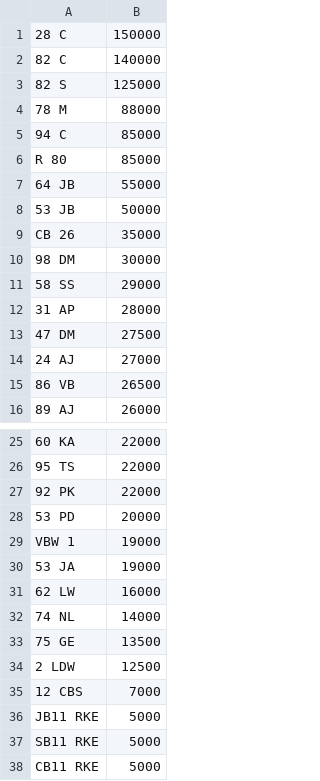
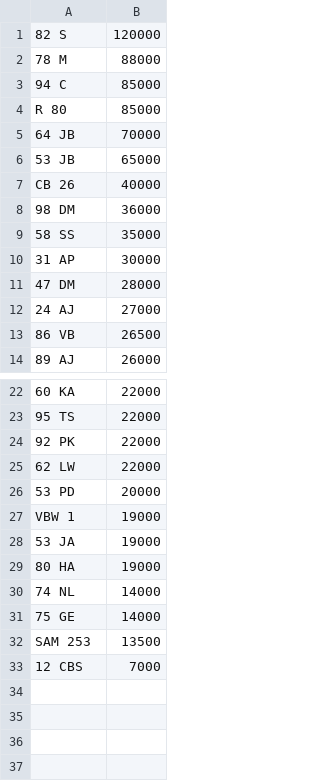
Before and after one commit to martinsumner/simplyreg, a CSV file: csv/CHARLESBURKE_NOVAT_0.csv, drawn as a sheet; only a part is shown, gaps mark what is left out; the diff covers the shown part only.

Commit message:
Update CHARLESBURKE_NOVAT_0.csv

```diff
--- a/csv/CHARLESBURKE_NOVAT_0.csv
+++ b/csv/CHARLESBURKE_NOVAT_0.csv
@@ -1,4 +1,2 @@
-28 C,150000
-82 C,140000
-82 S,125000
+82 S,120000
 78 M,88000
@@ -6,9 +4,9 @@
 R 80,85000
-64 JB,55000
-53 JB,50000
-CB 26,35000
-98 DM,30000
-58 SS,29000
-31 AP,28000
-47 DM,27500
+64 JB,70000
+53 JB,65000
+CB 26,40000
+98 DM,36000
+58 SS,35000
+31 AP,30000
+47 DM,28000
 24 AJ,27000
@@ -27,2 +24,3 @@ CB 26,35000
 92 PK,22000
+62 LW,22000
 53 PD,20000
@@ -30,9 +28,6 @@ VBW 1,19000
 53 JA,19000
-62 LW,16000
+80 HA,19000
 74 NL,14000
-75 GE,13500
-2 LDW,12500
+75 GE,14000
+SAM 253,13500
 12 CBS,7000
-JB11 RKE,5000
-SB11 RKE,5000
-CB11 RKE,5000
```
Also changed, not shown: 1 removed row elsewhere in this file.
